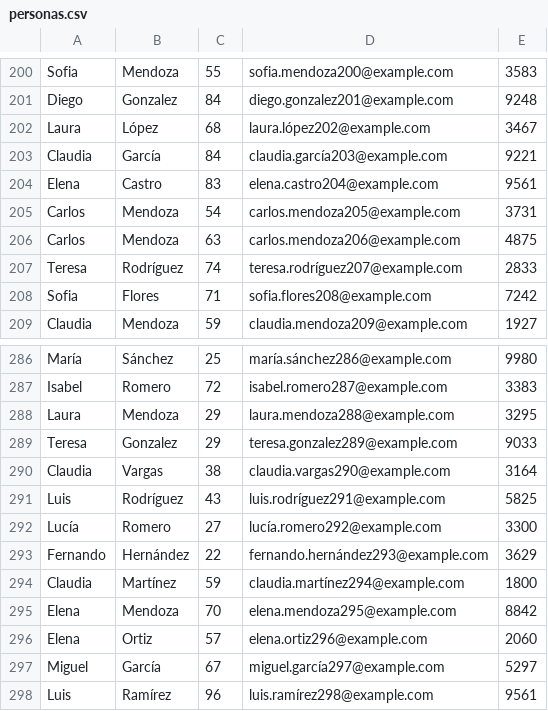
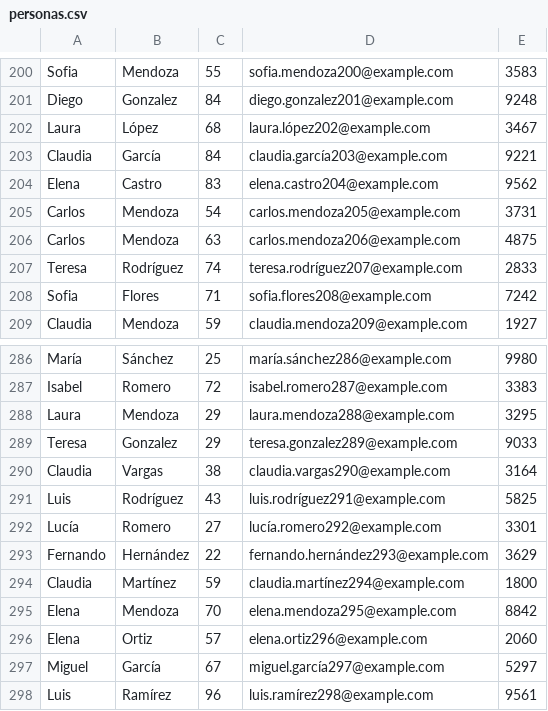
Before and after one commit to Dansuso/AISIA, a CSV file: proyectoProg3/personas.csv, drawn as a sheet; only a part is shown, gaps mark what is left out.

Commit message:
Cambio en las clases para el funcionamiento completo de la tabla de personas y sus respectivos componentes

```diff
--- a/proyectoProg3/personas.csv
+++ b/proyectoProg3/personas.csv
@@ -203,3 +203,3 @@ Laura;López;68;laura.lópez202@example.com;3467
 Claudia;García;84;claudia.garcía203@example.com;9221
-Elena;Castro;83;elena.castro204@example.com;9561
+Elena;Castro;83;elena.castro204@example.com;9562
 Carlos;Mendoza;54;carlos.mendoza205@example.com;3731
@@ -291,3 +291,3 @@ Claudia;Vargas;38;claudia.vargas290@example.com;3164
 Luis;Rodríguez;43;luis.rodríguez291@example.com;5825
-Lucía;Romero;27;lucía.romero292@example.com;3300
+Lucía;Romero;27;lucía.romero292@example.com;3301
 Fernando;Hernández;22;fernando.hernández293@example.com;3629
```
Also changed, not shown: 4 other files.
